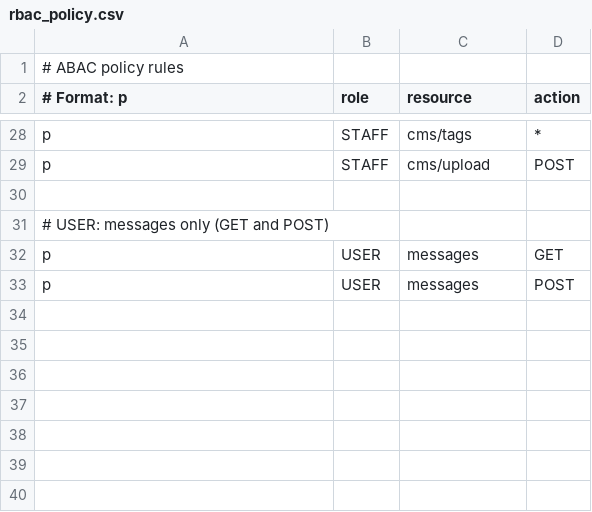
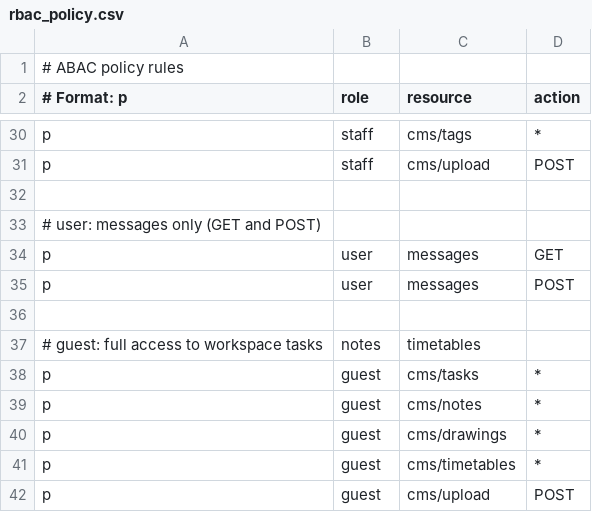
Before and after one commit to vkhangstack/vkhangstack-blog-service, a CSV file: internal/adapters/casbin/rbac_policy.csv, drawn as a sheet; only a part is shown, gaps mark what is left out; addresses are those after the commit; the diff covers the shown part only; the diff names each change by its address in the sheet, - before the commit and + after, or states it on an @@ line.

Commit message:
feat: add root-account protections and focused-user role assignment
Fix a case-sensitivity bug where Casbin's g(userID, role) matching
failed because rbac_policy.csv used uppercase role names while
domain.Role* constants are lowercase (was causing root to be
forbidden).

Add root-account protections across account CRUD and permission
endpoints (root can't be fetched via list/get, modified, deleted, or
have its own permissions/roles changed). Add three new endpoints to
grant a specific user a full role's permission set independent of
their base role: assign-role, revoke-role, and get-user-roles.
Allow the root role itself to be assigned to another account, but
only when the caller is root.

```diff
--- a/internal/adapters/casbin/rbac_policy.csv
+++ b/internal/adapters/casbin/rbac_policy.csv
-B30:B31 (role): STAFF
+B30:B31 (role): staff
-A33 (# Format: p): # USER: messages only (GET and POST)
+A33 (# Format: p): # user: messages only (GET and POST)
-B34:B35 (role): USER
+B34:B35 (role): user
+row 36: (empty)
+row 37: # guest: full access to workspace tasks | notes | timetables
+row 38: p | guest | cms/tasks | *
+row 39: p | guest | cms/notes | *
+row 40: p | guest | cms/drawings | *
+row 41: p | guest | cms/timetables | *
+row 42: p | guest | cms/upload | POST
```
Also changed, not shown: 2 added rows and 21 edited cells elsewhere in this file, 22 other files.
